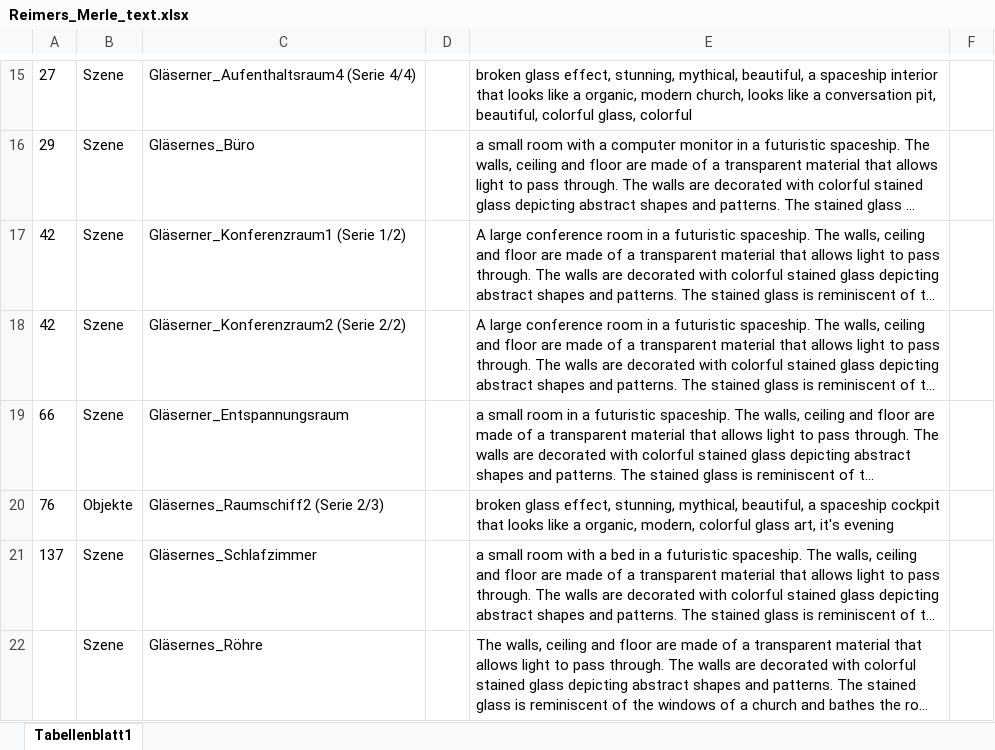
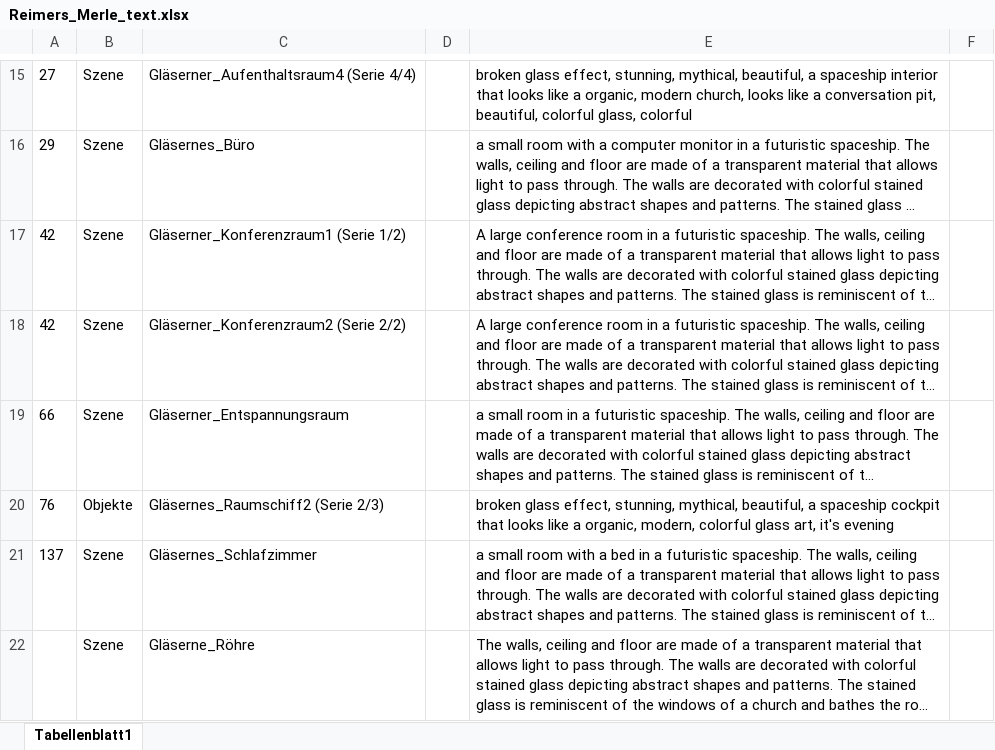
Before and after one commit to zinasemia/bvk-128-03, an Excel workbook: Text/Reimers_Merle_text.xlsx, sheet Tabellenblatt1, drawn as a sheet; only a part is shown, gaps mark what is left out; long unchanged cells end in …; values as stored, in another font and other column widths than the file's, no borders; the diff names each change by its address in the sheet, - before the commit and + after, or states it on an @@ line.

Commit message:
change

```diff
--- a/Text/Reimers_Merle_text.xlsx (sheet Tabellenblatt1)
+++ b/Text/Reimers_Merle_text.xlsx (sheet Tabellenblatt1)
-C22: Gläsernes_Röhre
+C22: Gläserne_Röhre
```
